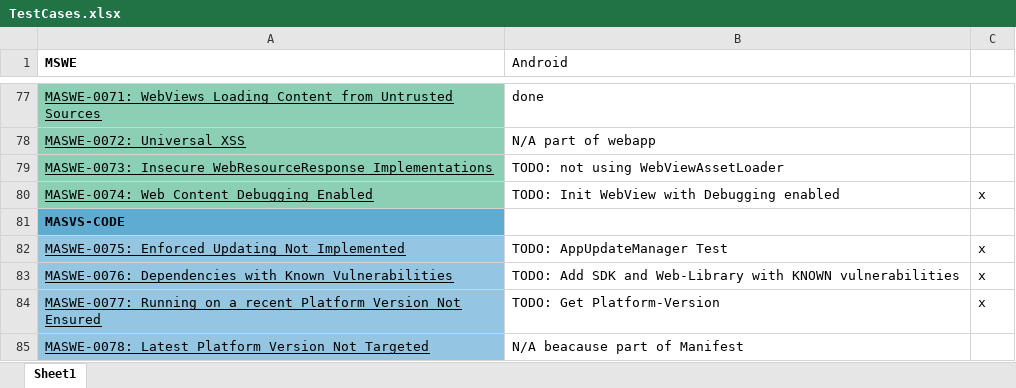
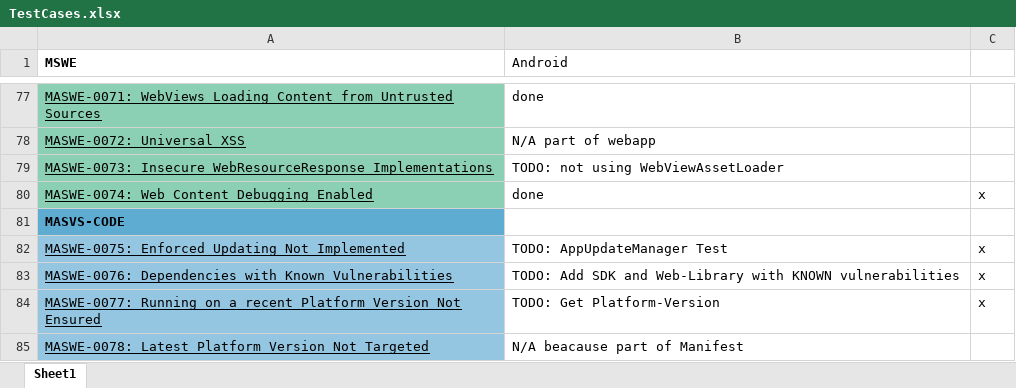
Before and after one commit to Redguard/mas-reference-app, an Excel workbook: documentation/TestCases.xlsx, sheet Sheet1, drawn as a sheet; only a part is shown, gaps mark what is left out; values as stored, in another font and other column widths than the file's, no borders; conditional formats not drawn; the diff names each change by its address in the sheet, - before the commit and + after, or states it on an @@ line.

```diff
--- a/documentation/TestCases.xlsx (sheet Sheet1)
+++ b/documentation/TestCases.xlsx (sheet Sheet1)
-B80 (Android): TODO: Init WebView with Debugging enabled
+B80 (Android): done
```
Also changed, not shown: 6 other files.
